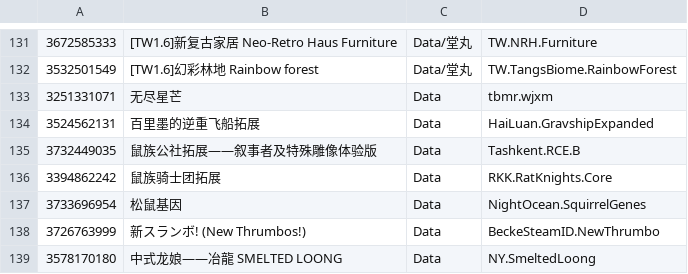
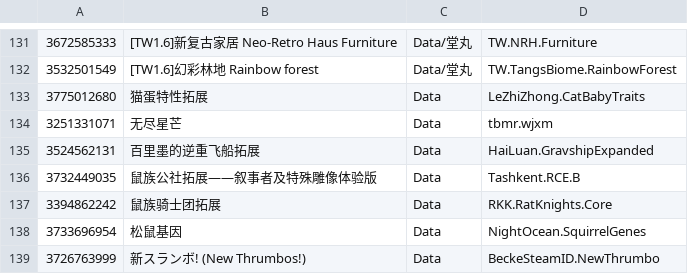
Before and after one commit to RimWorldKorea/RMK, a TSV file: ModList.tsv, drawn as a sheet; only a part is shown, gaps mark what is left out; the shorter side is filled out with more unchanged rows.

Commit message:
猫蛋特性拓展 번역 추가
猫蛋特性拓展 - 3775012680

https: //github.com/RimWorldKorea/RMK/issues/3107
Co-Authored-By: GamGis <287165494+gamgis@users.noreply.github.com>

```diff
--- a/ModList.tsv
+++ b/ModList.tsv
@@ -132,2 +132,3 @@
 3532501549	[TW1.6]幻彩林地 Rainbow forest	Data/堂丸	TW.TangsBiome.RainbowForest
+3775012680	猫蛋特性拓展	Data	LeZhiZhong.CatBabyTraits
 3251331071	无尽星芒	Data	tbmr.wjxm
```
Also changed, not shown: 7 other files.
